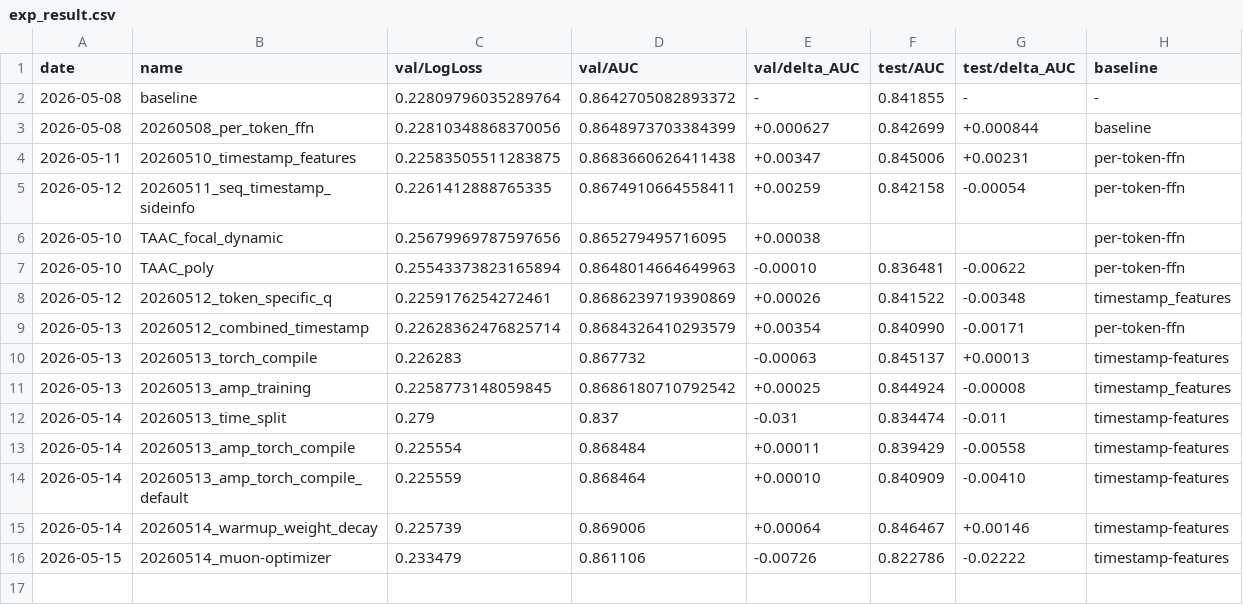
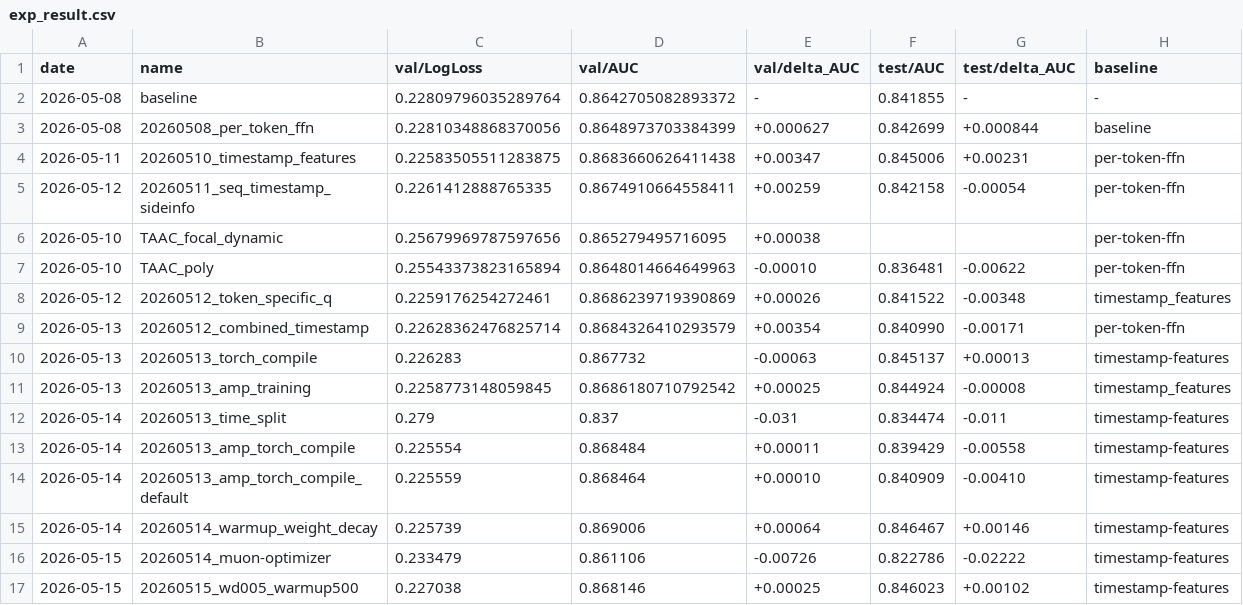
Before and after one commit to LvXinTao/TAAC2026, a CSV file: exp_result.csv, drawn as a sheet; the diff names each change by its address in the sheet, - before the commit and + after, or states it on an @@ line.

```diff
--- a/exp_result.csv
+++ b/exp_result.csv
+row 17: 2026-05-15 | 20260515_wd005_warmup500 | 0.227038 | 0.868146 | +0.00025 | 0.846023 | +0.00102 | timestamp-features
```
Also changed, not shown: 13 other files.
